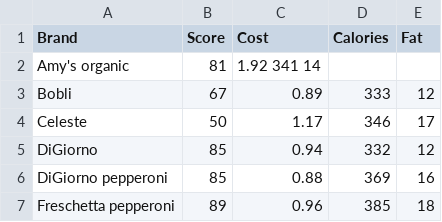
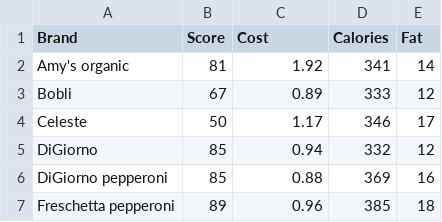
Before and after one commit to mathawanup/master_data, a CSV file: pizza_ratting.csv, drawn as a sheet; only a part is shown.

Commit message:
Update pizza_ratting.csv

```diff
--- a/pizza_ratting.csv
+++ b/pizza_ratting.csv
@@ -1,3 +1,3 @@
 Brand,Score,Cost,Calories,Fat
-Amy's organic,81,1.92	341	14
+Amy's organic,81,1.92,341,14
 Bobli,67,0.89,333,12
```
